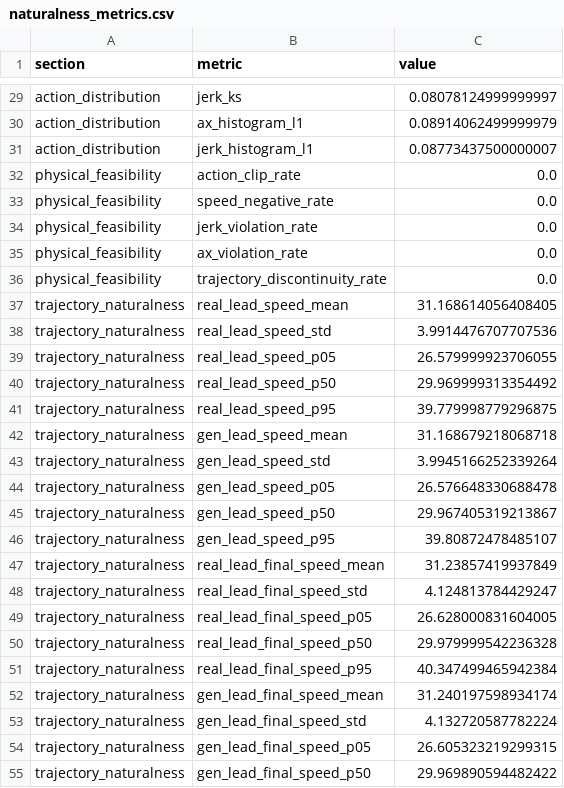
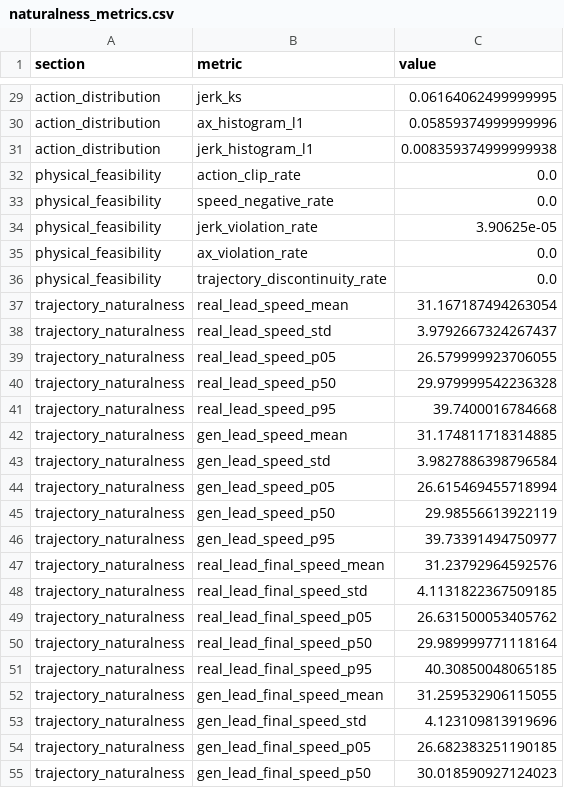
Before and after one commit to SafeDL/TREAD, a CSV file: results/diffusion_natural/following/naturalness_metrics.csv, drawn as a sheet; only a part is shown, gaps mark what is left out; the diff covers the shown part only; the diff names each change by its address in the sheet, - before the commit and + after, or states it on an @@ line.

```diff
--- a/results/diffusion_natural/following/naturalness_metrics.csv
+++ b/results/diffusion_natural/following/naturalness_metrics.csv
-C29 (value): 0.08078124999999997
+C29 (value): 0.06164062499999995
-C30 (value): 0.08914062499999979
+C30 (value): 0.05859374999999996
-C31 (value): 0.08773437500000007
+C31 (value): 0.008359374999999938
-C34 (value): 0.0
+C34 (value): 3.90625e-05
-C37 (value): 31.168614056408405
+C37 (value): 31.167187494263054
-C38 (value): 3.9914476707707536
+C38 (value): 3.9792667324267437
-C40 (value): 29.969999313354492
+C40 (value): 29.979999542236328
-C41 (value): 39.779998779296875
+C41 (value): 39.7400016784668
-C42 (value): 31.168679218068718
+C42 (value): 31.174811718314885
-C43 (value): 3.9945166252339264
+C43 (value): 3.9827886398796584
-C44 (value): 26.576648330688478
+C44 (value): 26.615469455718994
-C45 (value): 29.967405319213867
+C45 (value): 29.98556613922119
-C46 (value): 39.80872478485107
+C46 (value): 39.73391494750977
-C47 (value): 31.23857419937849
+C47 (value): 31.23792964592576
-C48 (value): 4.124813784429247
+C48 (value): 4.1131822367509185
-C49 (value): 26.628000831604005
+C49 (value): 26.631500053405762
-C50 (value): 29.979999542236328
+C50 (value): 29.989999771118164
-C51 (value): 40.347499465942384
+C51 (value): 40.30850048065185
-C52 (value): 31.240197598934174
+C52 (value): 31.259532906115055
-C53 (value): 4.132720587782224
+C53 (value): 4.123109813919696
-C54 (value): 26.605323219299315
+C54 (value): 26.682383251190185
-C55 (value): 29.969890594482422
+C55 (value): 30.018590927124023
```
Also changed, not shown: 138 edited cells elsewhere in this file, results/diffusion_natural/following/training_history.csv, 28 other files.
